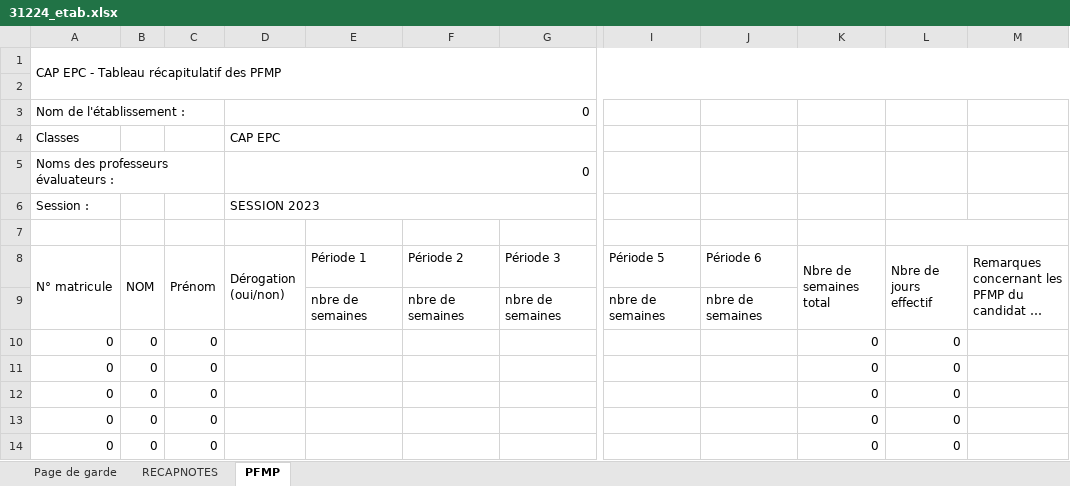
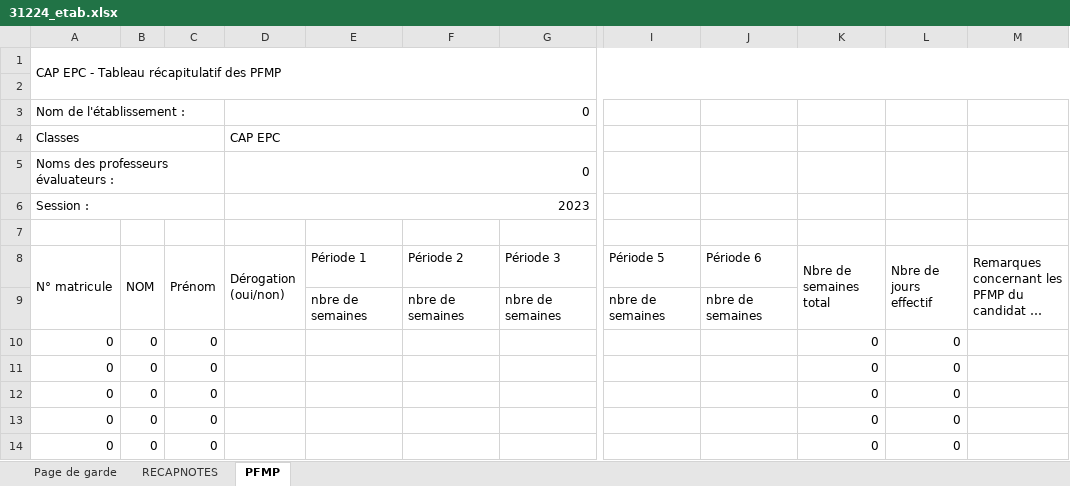
Before and after one commit to ntec19/ALIDade, an Excel workbook: MODELES/31224_etab.xlsx, sheet PFMP, drawn as a sheet; only a part is shown, gaps mark what is left out; long unchanged cells end in …; values as stored, in another font and other column widths than the file's, no cell formats; conditional formats not drawn; the diff names each change by its address in the sheet, - before the commit and + after, or states it on an @@ line.

```diff
--- a/MODELES/31224_etab.xlsx (sheet PFMP)
+++ b/MODELES/31224_etab.xlsx (sheet PFMP)
+A3:C3 merged
+A4:C4 merged
+A5:C5 merged
+A6:C6 merged
-D6 (Dérogation (oui/non)): SESSION 2023
+D6 (Dérogation (oui/non)): 2023
-L7:M7 merged
```
Also changed, not shown: sheet Page de garde, sheet RECAPNOTES, cell formats, charts or pictures, MODELES/31213.xlsx, MODELES/31213_etab.xlsx, 15 other files.
